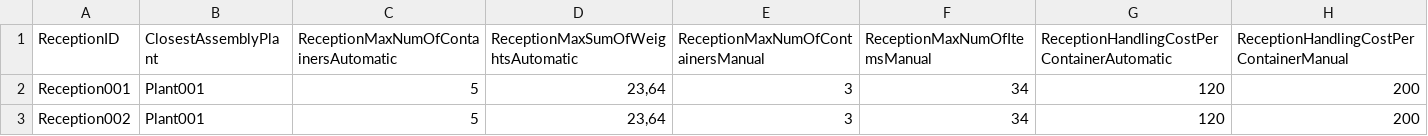
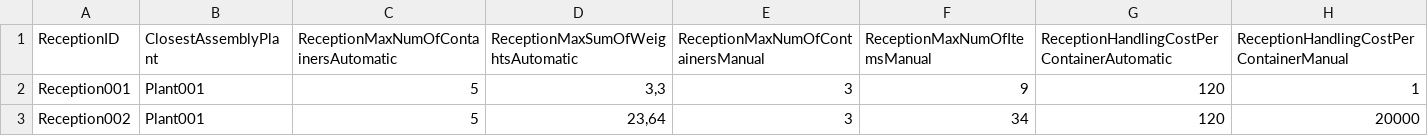
Before and after one commit to macanepa/logistics-solver, a CSV file: CODE/input_data/receptions.csv, drawn as a sheet.

```diff
--- a/CODE/input_data/receptions.csv
+++ b/CODE/input_data/receptions.csv
@@ -1,3 +1,3 @@
 ReceptionID;ClosestAssemblyPlant;ReceptionMaxNumOfContainersAutomatic;ReceptionMaxSumOfWeightsAutomatic;ReceptionMaxNumOfContainersManual;ReceptionMaxNumOfItemsManual;ReceptionHandlingCostPerContainerAutomatic;ReceptionHandlingCostPerContainerManual
-Reception001;Plant001;5;23,64;3;34;120;200
-Reception002;Plant001;5;23,64;3;34;120;200
+Reception001;Plant001;5;3,3;3;9;120;1
+Reception002;Plant001;5;23,64;3;34;120;20000
```
Also changed, not shown: CODE/input_data/corridor.csv, 3 other files.
